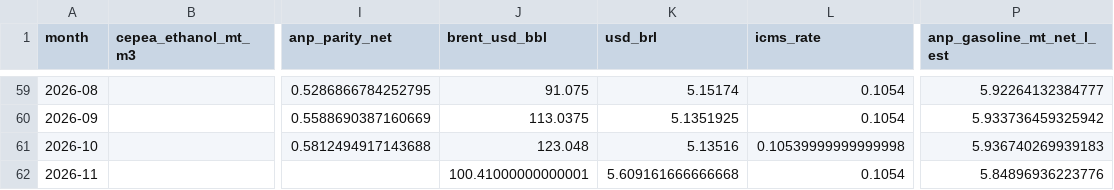
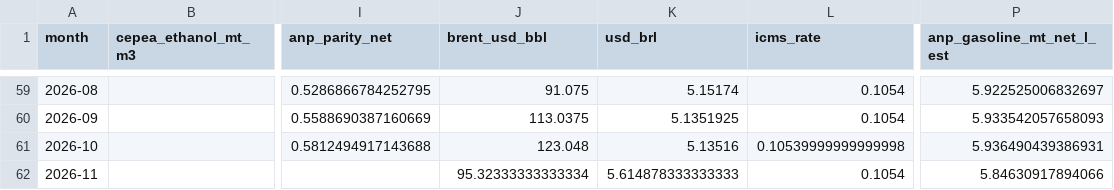
Before and after one commit to CBordaYupanqui/Etanol-de-maiz, a CSV file: outputs/monthly_history.csv, drawn as a sheet; only a part is shown, gaps mark what is left out; the diff covers the shown part only; the diff names each change by its address in the sheet, - before the commit and + after, or states it on an @@ line.

```diff
--- a/outputs/monthly_history.csv
+++ b/outputs/monthly_history.csv
-P59 (anp_gasoline_mt_net_l_est): 5.92264132384777
+P59 (anp_gasoline_mt_net_l_est): 5.922525006832697
-P60 (anp_gasoline_mt_net_l_est): 5.933736459325942
+P60 (anp_gasoline_mt_net_l_est): 5.933542057658093
-P61 (anp_gasoline_mt_net_l_est): 5.936740269939183
+P61 (anp_gasoline_mt_net_l_est): 5.936490439386931
-J62 (brent_usd_bbl): 100.41000000000001
+J62 (brent_usd_bbl): 95.32333333333334
-K62 (usd_brl): 5.609161666666668
+K62 (usd_brl): 5.614878333333333
-P62 (anp_gasoline_mt_net_l_est): 5.84896936223776
+P62 (anp_gasoline_mt_net_l_est): 5.84630917894066
```
Also changed, not shown: 54 edited cells elsewhere in this file, outputs/historical_drivers_5y.csv, outputs/integrated_dataset.csv, 2 other files.
